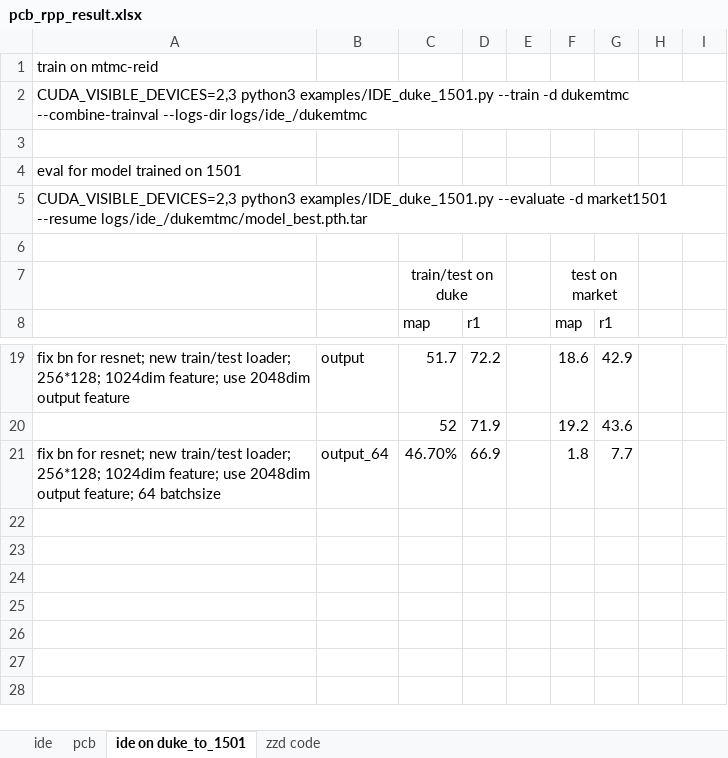
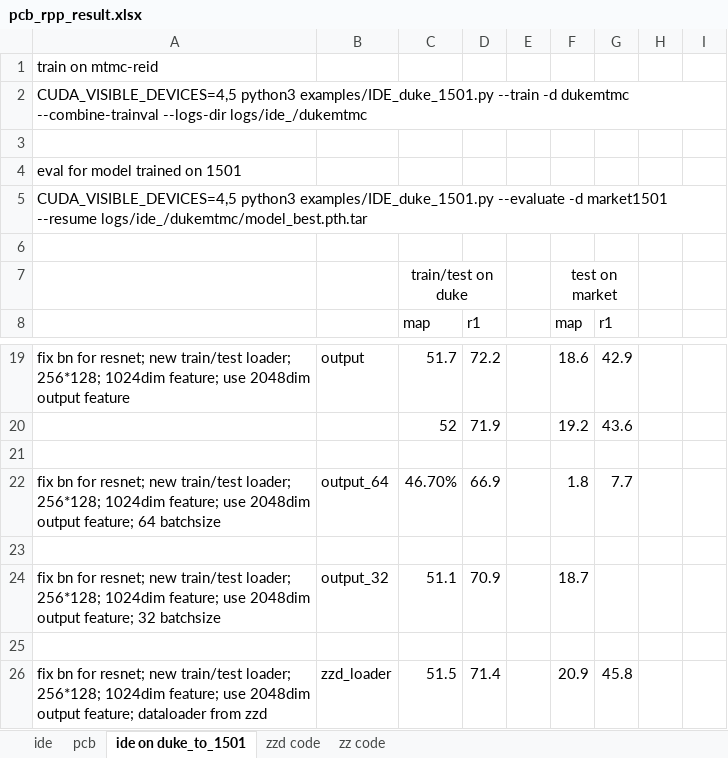
Before and after one commit to hou-yz/open-reid-tracking, an Excel workbook: pcb_rpp_result.xlsx, sheet ide on duke_to_1501, drawn as a sheet; only a part is shown, gaps mark what is left out; values as stored, in another font and other column widths than the file's, no borders; the diff names each change by its address in the sheet, - before the commit and + after, or states it on an @@ line.

```diff
--- a/pcb_rpp_result.xlsx (sheet ide on duke_to_1501)
+++ b/pcb_rpp_result.xlsx (sheet ide on duke_to_1501)
+sheet tab: zz code
-A2: CUDA_VISIBLE_DEVICES=2,3 python3 examples/IDE_duke_1501.py…
+A2: CUDA_VISIBLE_DEVICES=4,5 python3 examples/IDE_duke_1501.py…
-A5: CUDA_VISIBLE_DEVICES=2,3 python3 examples/IDE_duke_1501.py…
+A5: CUDA_VISIBLE_DEVICES=4,5 python3 examples/IDE_duke_1501.py…
+row 21: (empty)
+row 23: (empty)
+row 24: fix bn for resnet; new train/test loader; 256*128; 1024dim feature; use 2048dim output feature; 32 batchsize | output_32 | 51.1 | 70.9 |  | 18.7
+row 25: (empty)
+row 26: fix bn for resnet; new train/test loader; 256*128; 1024dim feature; use 2048dim output feature; dataloader from zzd | zzd_loader | 51.5 | 71.4 |  | 20.9 | 45.8
```
Also changed, not shown: sheet zzd code, 1 other file.
